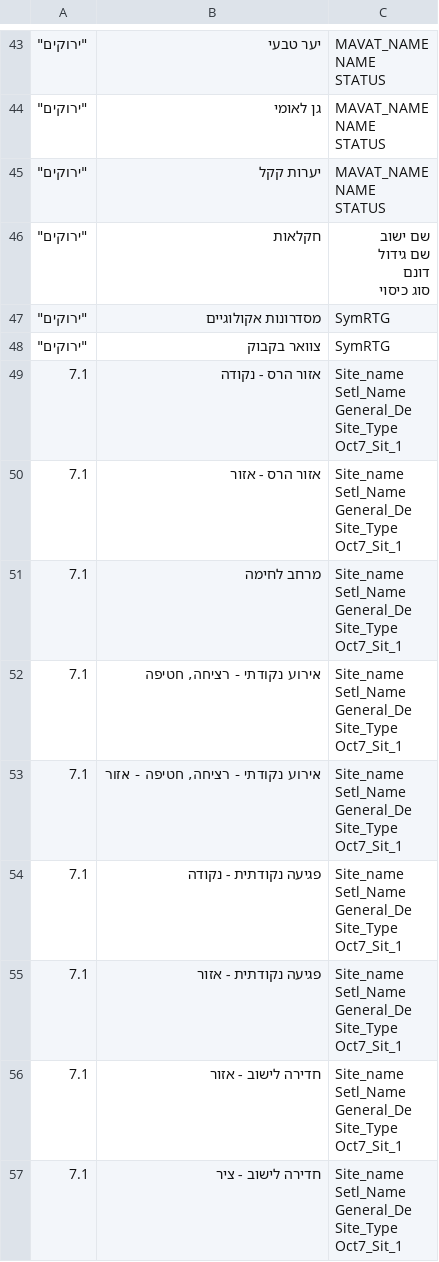
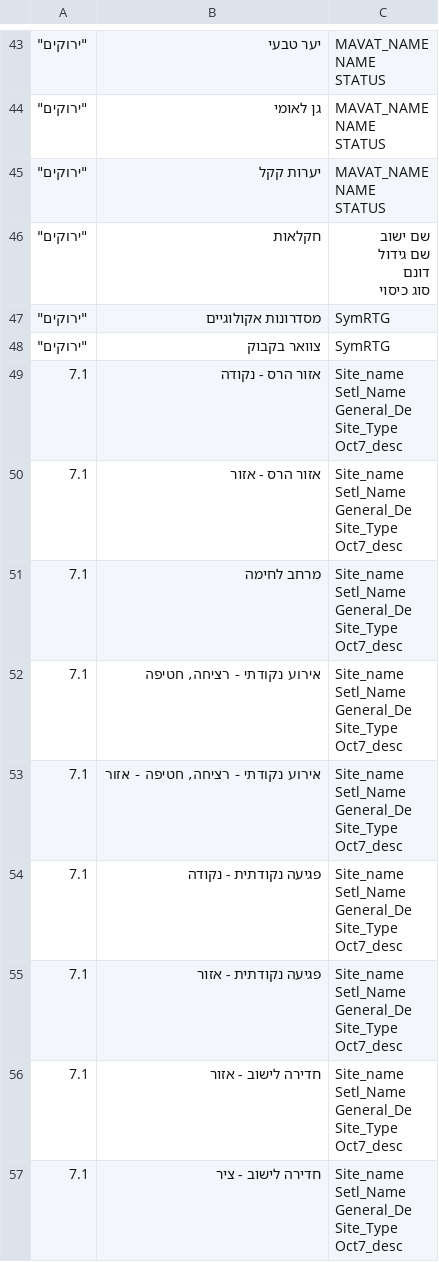
Before and after one commit to NegevUrbanResearch/nur-cityscope, a CSV file: otef-interactive/scripts/outputs/layer_popup_fields_mapping.csv, drawn as a sheet; only a part is shown, gaps mark what is left out; the diff covers the shown part only.

```diff
--- a/otef-interactive/scripts/outputs/layer_popup_fields_mapping.csv
+++ b/otef-interactive/scripts/outputs/layer_popup_fields_mapping.csv
@@ -97,46 +97,46 @@ STATUS
 """ירוקים""",צוואר בקבוק,SymRTG
-7.1,אזור הרס - נקודה,"Site_name
-Setl_Name
-General_De
-Site_Type
-Oct7_Sit_1"
-7.1,אזור הרס - אזור,"Site_name
-Setl_Name
-General_De
-Site_Type
-Oct7_Sit_1"
-7.1,מרחב לחימה,"Site_name
-Setl_Name
-General_De
-Site_Type
-Oct7_Sit_1"
-7.1,"אירוע נקודתי - רציחה, חטיפה","Site_name
-Setl_Name
-General_De
-Site_Type
-Oct7_Sit_1"
-7.1,"אירוע נקודתי - רציחה, חטיפה - אזור","Site_name
-Setl_Name
-General_De
-Site_Type
-Oct7_Sit_1"
-7.1,פגיעה נקודתית - נקודה,"Site_name
-Setl_Name
-General_De
-Site_Type
-Oct7_Sit_1"
-7.1,פגיעה נקודתית - אזור,"Site_name
-Setl_Name
-General_De
-Site_Type
-Oct7_Sit_1"
-7.1,חדירה לישוב - אזור,"Site_name
-Setl_Name
-General_De
-Site_Type
-Oct7_Sit_1"
-7.1,חדירה לישוב - ציר,"Site_name
-Setl_Name
-General_De
-Site_Type
-Oct7_Sit_1"
+7.1,אזור הרס - נקודה,"Site_name
+Setl_Name
+General_De
+Site_Type
+Oct7_desc"
+7.1,אזור הרס - אזור,"Site_name
+Setl_Name
+General_De
+Site_Type
+Oct7_desc"
+7.1,מרחב לחימה,"Site_name
+Setl_Name
+General_De
+Site_Type
+Oct7_desc"
+7.1,"אירוע נקודתי - רציחה, חטיפה","Site_name
+Setl_Name
+General_De
+Site_Type
+Oct7_desc"
+7.1,"אירוע נקודתי - רציחה, חטיפה - אזור","Site_name
+Setl_Name
+General_De
+Site_Type
+Oct7_desc"
+7.1,פגיעה נקודתית - נקודה,"Site_name
+Setl_Name
+General_De
+Site_Type
+Oct7_desc"
+7.1,פגיעה נקודתית - אזור,"Site_name
+Setl_Name
+General_De
+Site_Type
+Oct7_desc"
+7.1,חדירה לישוב - אזור,"Site_name
+Setl_Name
+General_De
+Site_Type
+Oct7_desc"
+7.1,חדירה לישוב - ציר,"Site_name
+Setl_Name
+General_De
+Site_Type
+Oct7_desc"
```
Also changed, not shown: 9 edited cells elsewhere in this file, 4 other files.
